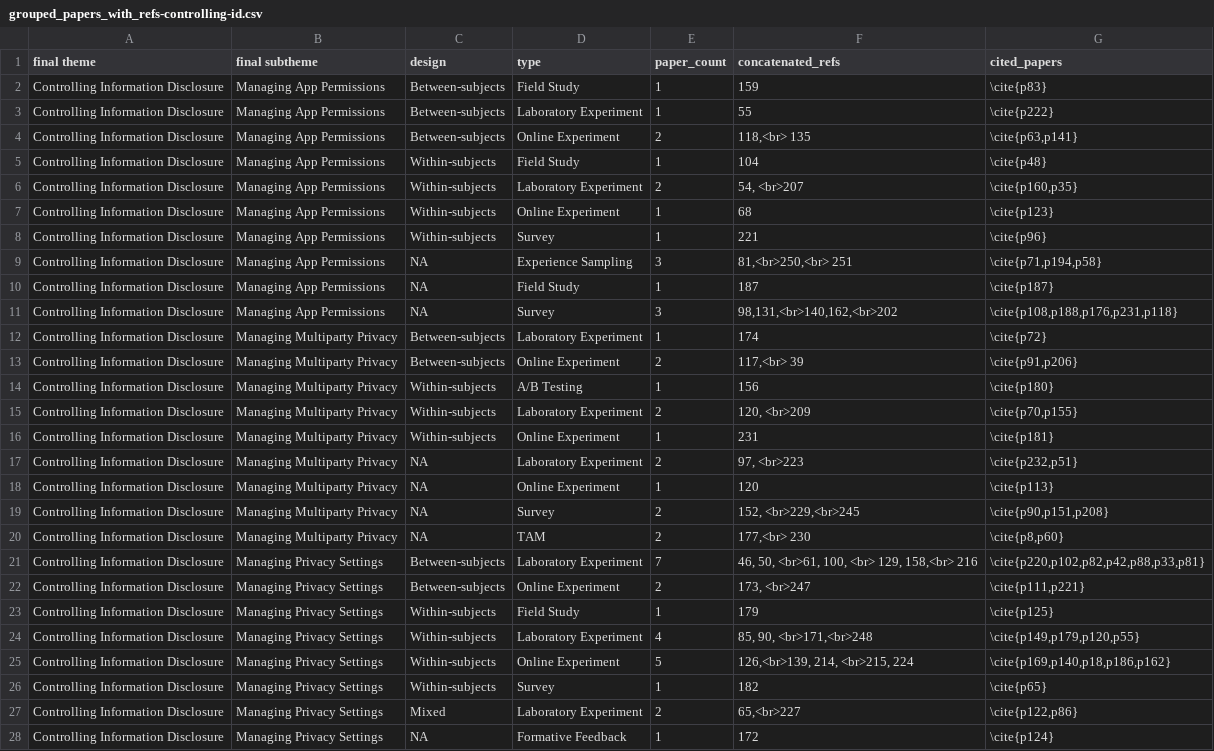
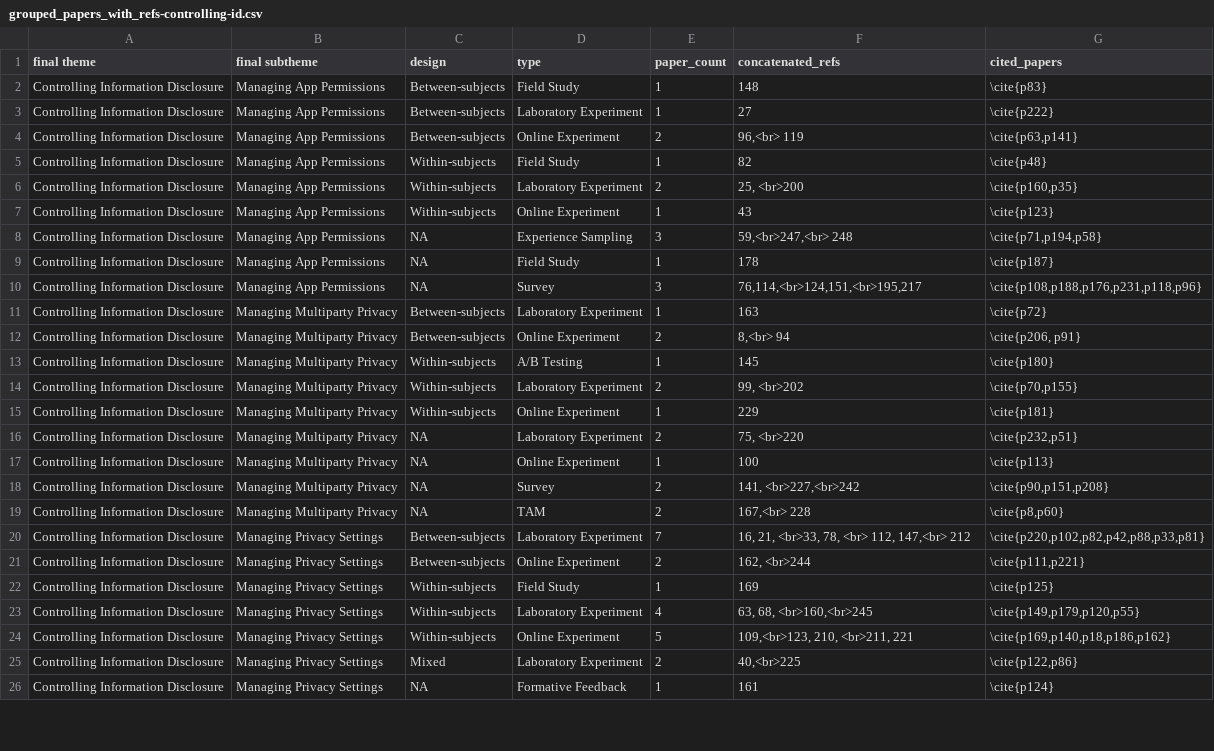
Before and after one commit to shirlei/privacy-and-data-protection-hci, a CSV file: grouped_papers_with_refs-controlling-id.csv, drawn as a sheet; only a part is shown; removed rows and columns are numbered as before the commit, all else as after; the diff covers the shown part only; the diff names each change by its address in the sheet, - before the commit and + after, or states it on an @@ line.

Commit message:
Integrate selected papers

```diff
--- a/grouped_papers_with_refs-controlling-id.csv
+++ b/grouped_papers_with_refs-controlling-id.csv
-F2 (concatenated_refs): 159
+F2 (concatenated_refs): 148
-F3 (concatenated_refs): 55
+F3 (concatenated_refs): 27
-F4 (concatenated_refs): 118,<br> 135
+F4 (concatenated_refs): 96,<br> 119
-F5 (concatenated_refs): 104
+F5 (concatenated_refs): 82
-F6 (concatenated_refs): 54, <br>207
+F6 (concatenated_refs): 25, <br>200
-F7 (concatenated_refs): 68
+F7 (concatenated_refs): 43
-row 8: Controlling Information Disclosure | Managing App Permissions | Within-subjects | Survey | 1 | 221 | \cite{p96}
-F8 (concatenated_refs): 81,<br>250,<br> 251
+F8 (concatenated_refs): 59,<br>247,<br> 248
-F9 (concatenated_refs): 187
+F9 (concatenated_refs): 178
-F10 (concatenated_refs): 98,131,<br>140,162,<br>202
+F10 (concatenated_refs): 76,114,<br>124,151,<br>195,217
-G10 (cited_papers): \cite{p108,p188,p176,p231,p118}
+G10 (cited_papers): \cite{p108,p188,p176,p231,p118,p96}
-F11 (concatenated_refs): 174
+F11 (concatenated_refs): 163
-F12 (concatenated_refs): 117,<br> 39
+F12 (concatenated_refs): 8,<br> 94
-G12 (cited_papers): \cite{p91,p206}
+G12 (cited_papers): \cite{p206, p91}
-F13 (concatenated_refs): 156
+F13 (concatenated_refs): 145
-F14 (concatenated_refs): 120, <br>209
+F14 (concatenated_refs): 99, <br>202
-F15 (concatenated_refs): 231
+F15 (concatenated_refs): 229
-F16 (concatenated_refs): 97, <br>223
+F16 (concatenated_refs): 75, <br>220
-F17 (concatenated_refs): 120
+F17 (concatenated_refs): 100
-F18 (concatenated_refs): 152, <br>229,<br>245
+F18 (concatenated_refs): 141, <br>227,<br>242
-F19 (concatenated_refs): 177,<br> 230
+F19 (concatenated_refs): 167,<br> 228
-F20 (concatenated_refs): 46, 50, <br>61, 100, <br> 129, 158,<br> 216
+F20 (concatenated_refs): 16, 21, <br>33, 78, <br> 112, 147,<br> 212
-F21 (concatenated_refs): 173, <br>247
+F21 (concatenated_refs): 162, <br>244
-F22 (concatenated_refs): 179
+F22 (concatenated_refs): 169
-F23 (concatenated_refs): 85, 90, <br>171,<br>248
+F23 (concatenated_refs): 63, 68, <br>160,<br>245
-F24 (concatenated_refs): 126,<br>139, 214, <br>215, 224
+F24 (concatenated_refs): 109,<br>123, 210, <br>211, 221
-row 26: Controlling Information Disclosure | Managing Privacy Settings | Within-subjects | Survey | 1 | 182 | \cite{p65}
-F25 (concatenated_refs): 65,<br>227
+F25 (concatenated_refs): 40,<br>225
-F26 (concatenated_refs): 172
+F26 (concatenated_refs): 161
```
Also changed, not shown: 7 edited cells elsewhere in this file, csur-DEF-final-revision.csv, grouped_papers_with_refs-improving-pp.csv, 7 other files.
